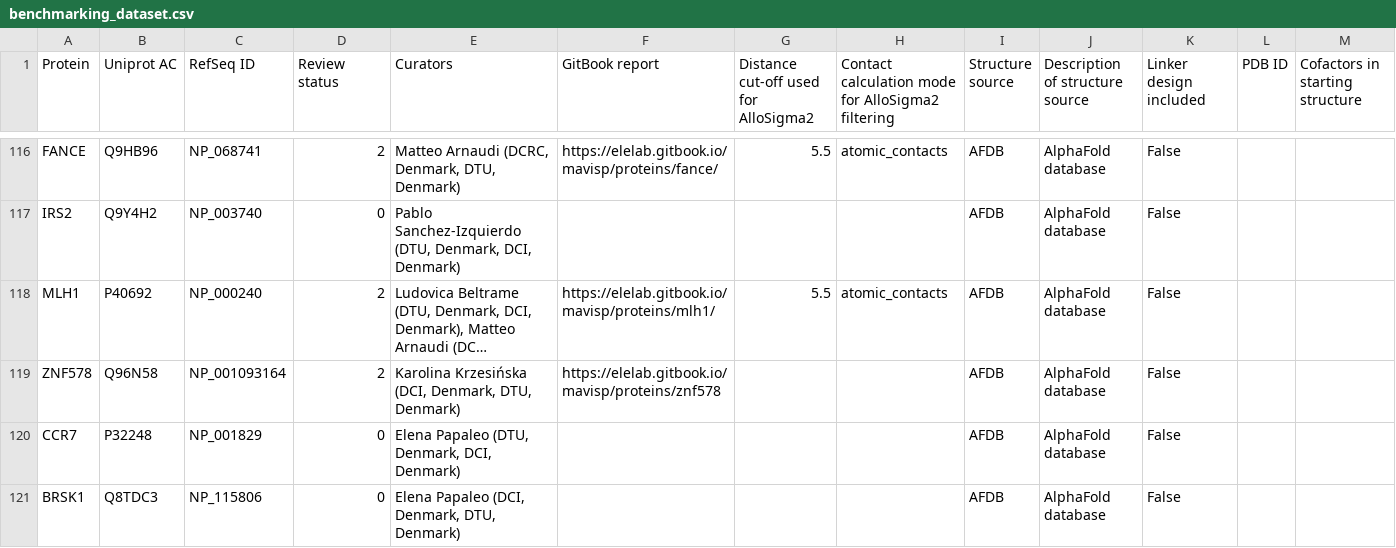
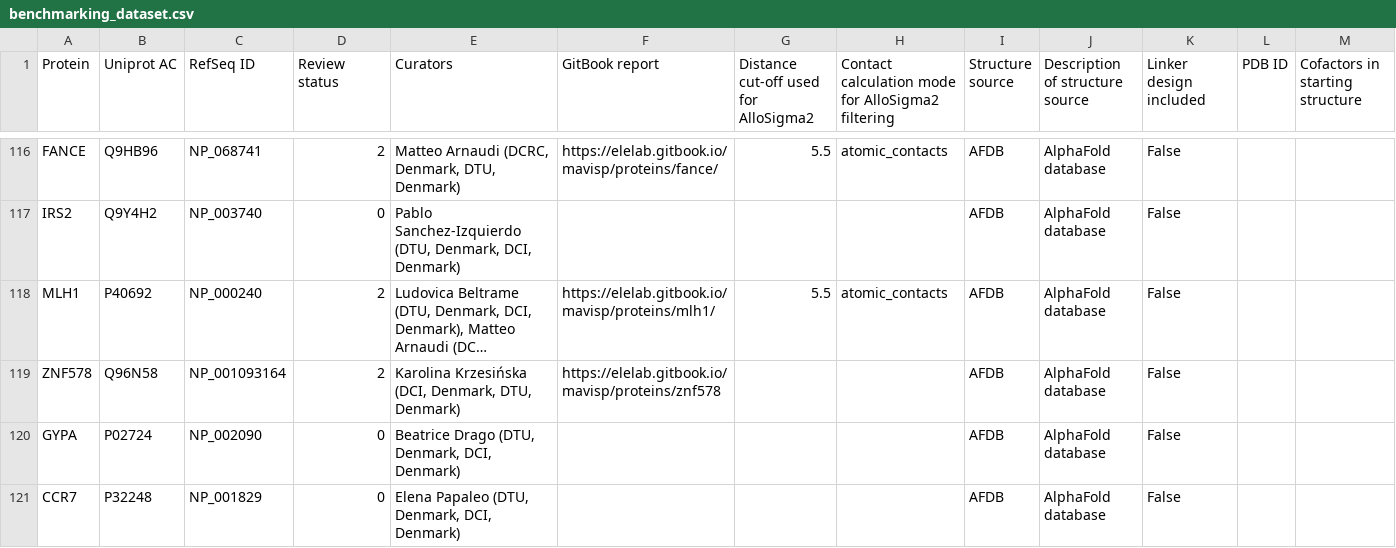
Before and after one commit to ELELAB/mavisp_accessory_tools, a CSV file: tools/ThermoMPNN_trainingdata_overlap/benchmarking_dataset.csv, drawn as a sheet; only a part is shown, gaps mark what is left out; the shorter side is filled out with more unchanged rows; long unchanged cells end in …; the diff covers the shown part only; the diff names each change by its address in the sheet, - before the commit and + after, or states it on an @@ line.

Commit message:
index file as argument, fixed exception blocks, training dataset to compare as argument, added coverage constraint

```diff
--- a/tools/ThermoMPNN_trainingdata_overlap/benchmarking_dataset.csv
+++ b/tools/ThermoMPNN_trainingdata_overlap/benchmarking_dataset.csv
+row 120: GYPA | P02724 | NP_002090 | 0 | Beatrice Drago (DTU, Denmark, DCI, Denmark) |  |  |  | AFDB | AlphaFold database | False
```
Also changed, not shown: 11 added rows and 4 edited cells elsewhere in this file, tools/ThermoMPNN_trainingdata_overlap/cleanup_trainingdata/mega_cleaned_full.csv, tools/ThermoMPNN_trainingdata_overlap/overlap.csv, 8 other files.
